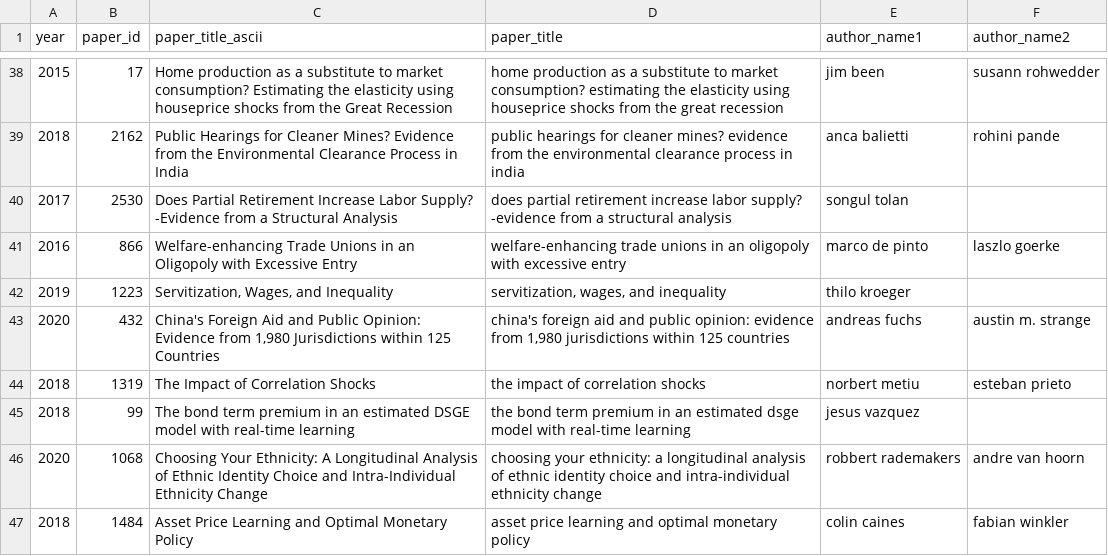
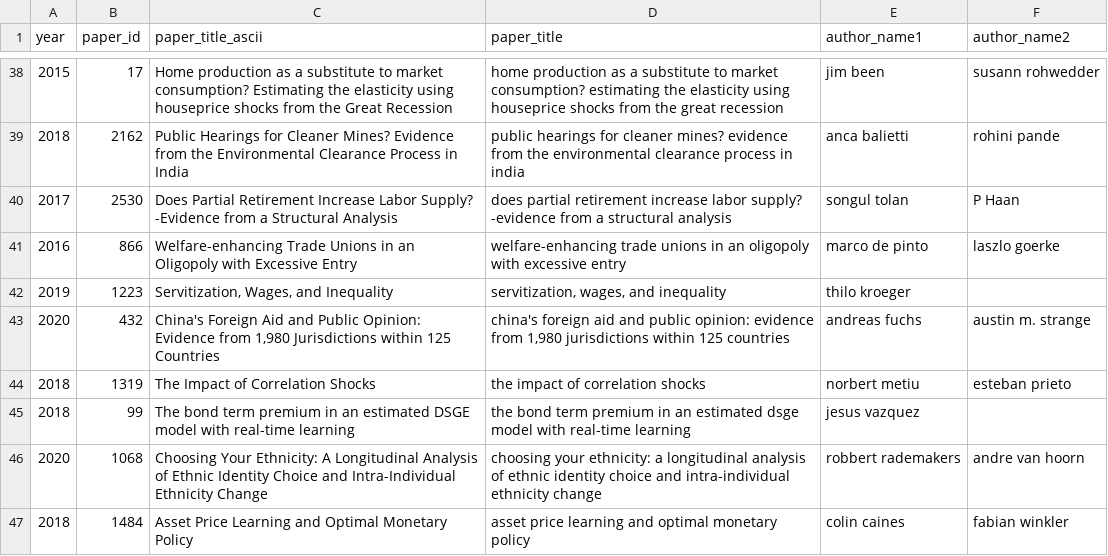
Before and after one commit to nhaley55/RA-Data, a CSV file: 100test.csv, drawn as a sheet; only a part is shown, gaps mark what is left out.

Commit message:
Update 100test.csv

```diff
--- a/100test.csv
+++ b/100test.csv
@@ -39,3 +39,3 @@
 2018,2162, Public Hearings for Cleaner Mines? Evidence from the Environmental Clearance Process in India, public hearings for cleaner mines? evidence from the environmental clearance process in india,anca balietti,rohini pande
-2017,2530,Does Partial Retirement Increase Labor Supply? -Evidence from a Structural Analysis,does partial retirement increase labor supply? -evidence from a structural analysis,songul tolan,
+2017,2530,Does Partial Retirement Increase Labor Supply? -Evidence from a Structural Analysis,does partial retirement increase labor supply? -evidence from a structural analysis,songul tolan,P Haan
 2016,866,Welfare-enhancing Trade Unions in an Oligopoly with Excessive Entry,welfare-enhancing trade unions in an oligopoly with excessive entry,marco de pinto,laszlo goerke
```
